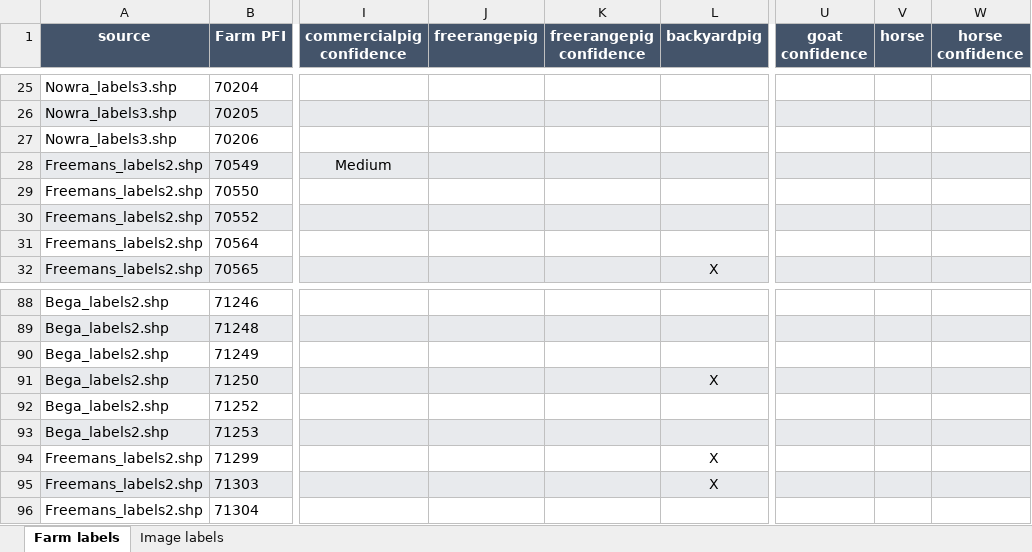
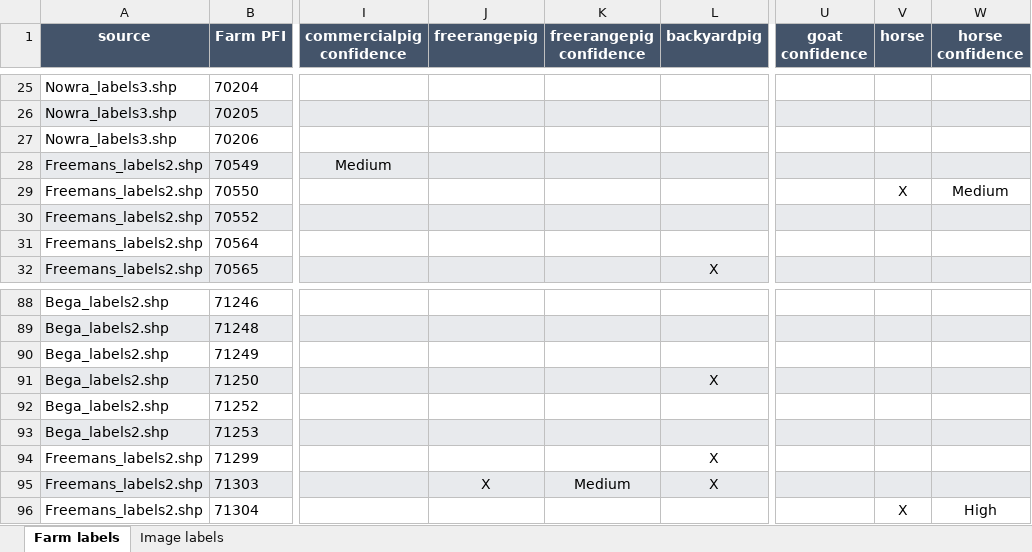
Before and after one commit to emannix/flip-data-labelling, an Excel workbook: labelled_sheets/2026_07_24_generalisation_relabel_farm_and_image_bega_nowra_freemans.xlsx, sheet Farm labels, drawn as a sheet; only a part is shown, gaps mark what is left out; values as stored, in another font and other column widths than the file's, no borders; the diff names each change by its address in the sheet, - before the commit and + after, or states it on an @@ line.

Commit message:
updated labelled sheets

```diff
--- a/labelled_sheets/2026_07_24_generalisation_relabel_farm_and_image_bega_nowra_freemans.xlsx (sheet Farm labels)
+++ b/labelled_sheets/2026_07_24_generalisation_relabel_farm_and_image_bega_nowra_freemans.xlsx (sheet Farm labels)
-V29 (horse): (empty)
+V29 (horse): X
-W29 (horse confidence): (empty)
+W29 (horse confidence): Medium
-J95 (freerangepig): (empty)
+J95 (freerangepig): X
-K95 (freerangepig confidence): (empty)
+K95 (freerangepig confidence): Medium
-V96 (horse): (empty)
+V96 (horse): X
-W96 (horse confidence): (empty)
+W96 (horse confidence): High
```
Also changed, not shown: sheet Image labels, labelled_sheets/2026_07_24_generalisation_relabel_farm_and_image_balliang.xlsx, labelled_sheets/2026_07_24_generalisation_relabel_farm_and_image_nsw.xlsx, 1 other file.
